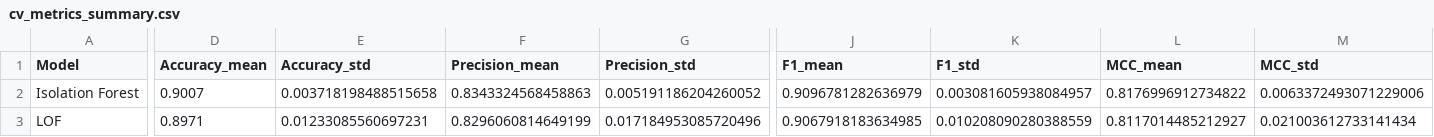
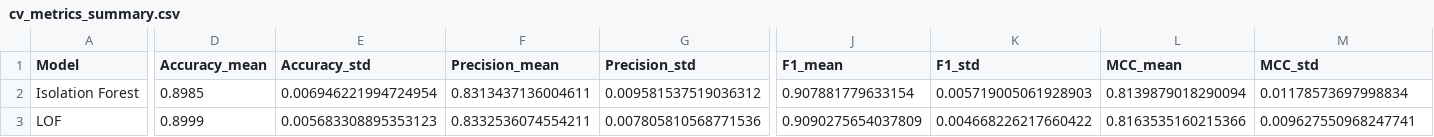
Before and after one commit to CHAITHANYAHEGDE/Aegis-PQC, a CSV file: results_phase11_5/metrics/cv_metrics_summary.csv, drawn as a sheet; only a part is shown, gaps mark what is left out; the diff covers the shown part only; the diff names each change by its address in the sheet, - before the commit and + after, or states it on an @@ line.

Commit message:
docs: v1.0.0 Research Release Audit
- Independent verification of native ONNX engine (7.22e-08 MAE vs Python)
- Scalability profiling on Apple M3 (5000+ TPS per core)
- Investigated and resolved latency artifacts (C-state transitions)
- Explained feature ablation contradiction (synthetic generation side-effects)
- Defined physical side-channel detection as strictly unvalidated
- Generated final RELEASE_AUDIT.md

```diff
--- a/results_phase11_5/metrics/cv_metrics_summary.csv
+++ b/results_phase11_5/metrics/cv_metrics_summary.csv
-D2 (Accuracy_mean): 0.9007
+D2 (Accuracy_mean): 0.8985
-E2 (Accuracy_std): 0.003718198488515658
+E2 (Accuracy_std): 0.006946221994724954
-F2 (Precision_mean): 0.8343324568458863
+F2 (Precision_mean): 0.8313437136004611
-G2 (Precision_std): 0.005191186204260052
+G2 (Precision_std): 0.009581537519036312
-J2 (F1_mean): 0.9096781282636979
+J2 (F1_mean): 0.907881779633154
-K2 (F1_std): 0.003081605938084957
+K2 (F1_std): 0.005719005061928903
-L2 (MCC_mean): 0.8176996912734822
+L2 (MCC_mean): 0.8139879018290094
-M2 (MCC_std): 0.0063372493071229006
+M2 (MCC_std): 0.01178573697998834
-D3 (Accuracy_mean): 0.8971
+D3 (Accuracy_mean): 0.8999
-E3 (Accuracy_std): 0.01233085560697231
+E3 (Accuracy_std): 0.005683308895353123
-F3 (Precision_mean): 0.8296060814649199
+F3 (Precision_mean): 0.8332536074554211
-G3 (Precision_std): 0.017184953085720496
+G3 (Precision_std): 0.007805810568771536
-J3 (F1_mean): 0.9067918183634985
+J3 (F1_mean): 0.9090275654037809
-K3 (F1_std): 0.010208090280388559
+K3 (F1_std): 0.004668226217660422
-L3 (MCC_mean): 0.8117014485212927
+L3 (MCC_mean): 0.8163535160215366
-M3 (MCC_std): 0.021003612733141434
+M3 (MCC_std): 0.009627550968247741
```
Also changed, not shown: 92 edited cells elsewhere in this file, results_phase11_5/metrics/cv_metrics_raw.csv, results_phase11_5/robustness/robustness_tests.csv, 32 other files.
